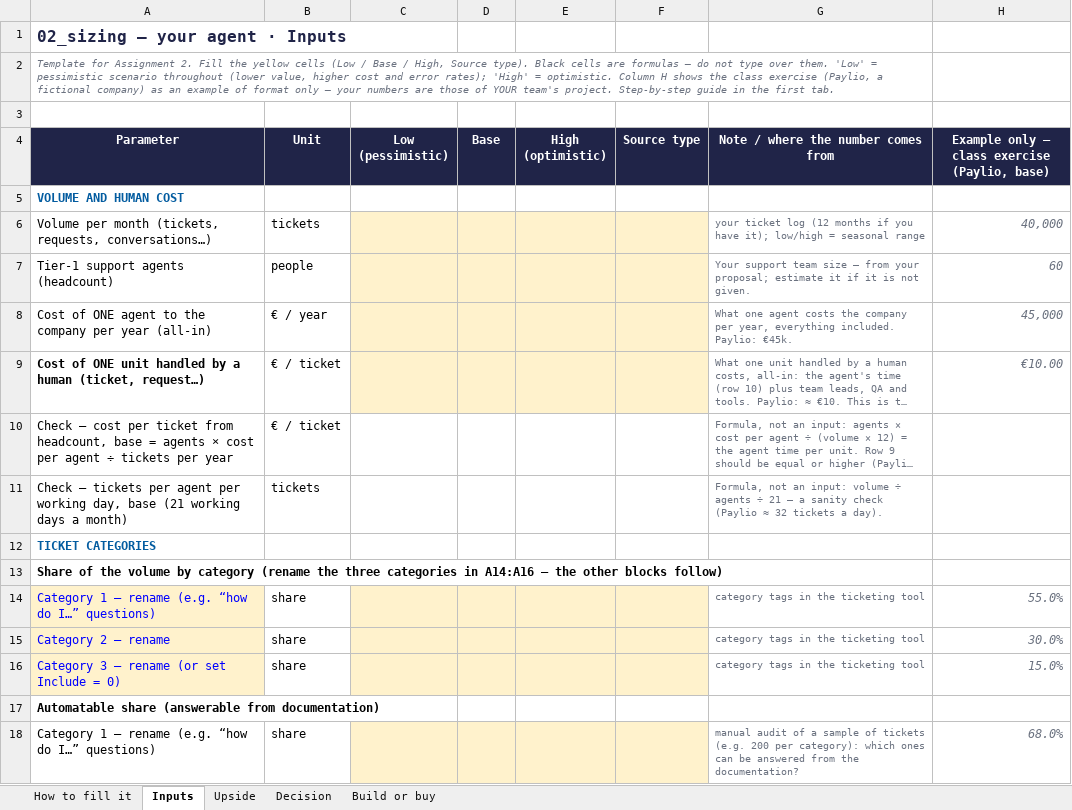
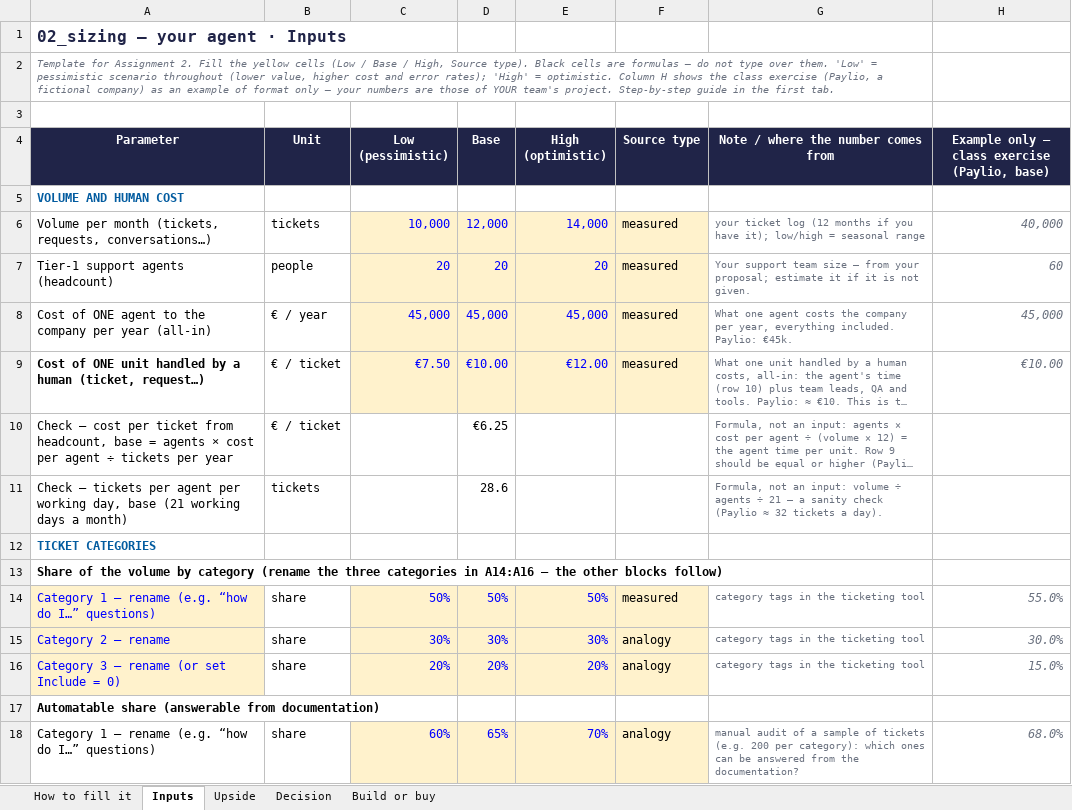
Before and after one commit to dhiabencheikh/Data-AI-Product-P2, an Excel workbook: 02_sizing.xlsx, sheet Inputs, drawn as a sheet; only a part is shown; long unchanged cells end in …; values as stored, in another font and other column widths than the file's, no borders; charts and pictures not drawn; the diff covers the shown part only; the diff names each change by its address in the sheet, - before the commit and + after, or states it on an @@ line.

Commit message:
Fill in the sizing sheet for the Ledgerly copilot (base case: €10 per ticket)

```diff
--- a/02_sizing.xlsx (sheet Inputs)
+++ b/02_sizing.xlsx (sheet Inputs)
-C6 (Low (pessimistic)): (empty)
+C6 (Low (pessimistic)): 10,000
-D6 (Base): (empty)
+D6 (Base): 12,000
-E6 (High (optimistic)): (empty)
+E6 (High (optimistic)): 14,000
-F6:F9 (Source type): (empty)
+F6:F9 (Source type): measured
-C7 (Low (pessimistic)): (empty)
+C7 (Low (pessimistic)): 20
-D7 (Base): (empty)
+D7 (Base): 20
-E7 (High (optimistic)): (empty)
+E7 (High (optimistic)): 20
-C8 (Low (pessimistic)): (empty)
+C8 (Low (pessimistic)): 45,000
-D8 (Base): (empty)
+D8 (Base): 45,000
-E8 (High (optimistic)): (empty)
+E8 (High (optimistic)): 45,000
-C9 (Low (pessimistic)): (empty)
+C9 (Low (pessimistic)): €7.50
-D9 (Base): (empty)
+D9 (Base): €10.00
-E9 (High (optimistic)): (empty)
+E9 (High (optimistic)): €12.00
-D10 (Base): (empty)
+D10 (Base): €6.25
-D11 (Base): (empty)
+D11 (Base): 28.6
-C14 (Low (pessimistic)): (empty)
+C14 (Low (pessimistic)): 50%
-D14 (Base): (empty)
+D14 (Base): 50%
-E14 (High (optimistic)): (empty)
+E14 (High (optimistic)): 50%
-F14 (Source type): (empty)
+F14 (Source type): measured
-C15 (Low (pessimistic)): (empty)
+C15 (Low (pessimistic)): 30%
-D15 (Base): (empty)
+D15 (Base): 30%
-E15 (High (optimistic)): (empty)
+E15 (High (optimistic)): 30%
-F15:F16 (Source type): (empty)
+F15:F16 (Source type): analogy
-C16 (Low (pessimistic)): (empty)
+C16 (Low (pessimistic)): 20%
-D16 (Base): (empty)
+D16 (Base): 20%
-E16 (High (optimistic)): (empty)
+E16 (High (optimistic)): 20%
-C18 (Low (pessimistic)): (empty)
+C18 (Low (pessimistic)): 60%
-D18 (Base): (empty)
+D18 (Base): 65%
-E18 (High (optimistic)): (empty)
+E18 (High (optimistic)): 70%
-F18 (Source type): (empty)
+F18 (Source type): analogy
```
Also changed, not shown: 104 edited cells elsewhere in this sheet, sheet Build or buy, sheet Upside, sheet Decision, charts or pictures.
